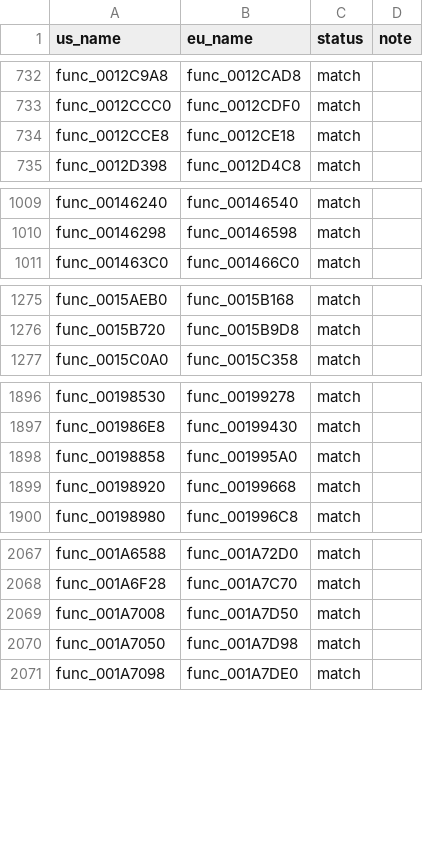
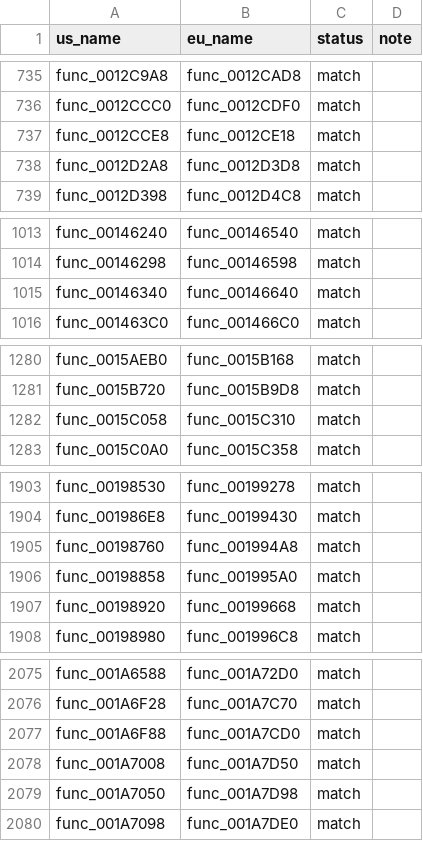
Before and after one commit to OpenThievius/sly1-decomp, a TSV file: config/eu/c_status.tsv, drawn as a sheet; only a part is shown, gaps mark what is left out; the diff covers the shown part only; the diff names each change by its address in the sheet, - before the commit and + after, or states it on an @@ line.

Commit message:
chore(progress): 3,041 of 4,770 functions (PAL 2,839 of 4,795)
Regenerate the ByteMatch reports, the README table and the PAL status
after landing 19 functions.

tools/progress.py: us 3041 of 4770 (32.50% of code), eu 2839 of 4795
(29.21% of code). tools/version_check.py: 2839 match, 84 differ, 60
error, 59 absent.

```diff
--- a/config/eu/c_status.tsv
+++ b/config/eu/c_status.tsv
+row 738: func_0012D2A8 | func_0012D3D8 | match
+row 1015: func_00146340 | func_00146640 | match
+row 1282: func_0015C058 | func_0015C310 | match
+row 1905: func_00198760 | func_001994A8 | match
+row 2077: func_001A6F88 | func_001A7CD0 | match
```
Also changed, not shown: 14 added rows elsewhere in this file, 3 other files.
